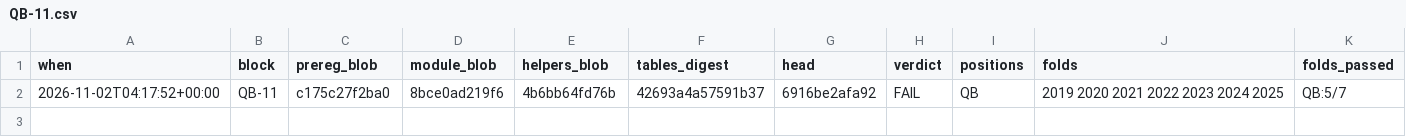
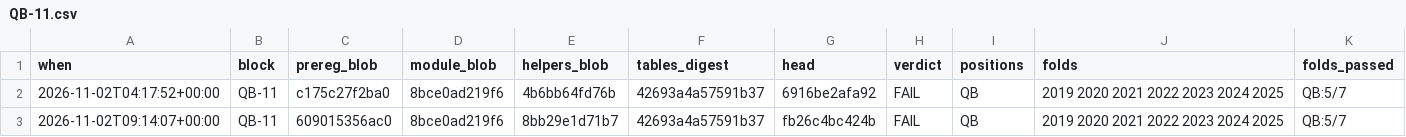
Before and after one commit to Kejjeh/gridiron, a CSV file: docs/research/blocks/runs/QB-11.csv, drawn as a sheet; the diff names each change by its address in the sheet, - before the commit and + after, or states it on an @@ line.

```diff
--- a/docs/research/blocks/runs/QB-11.csv
+++ b/docs/research/blocks/runs/QB-11.csv
+row 3: 2026-11-02T09:14:07+00:00 | QB-11 | 609015356ac0 | 8bce0ad219f6 | 8bb29e1d71b7 | 42693a4a57591b37 | fb26c4bc424b | FAIL | QB | 2019 2020 2021 2022 2023 2024 2025 | QB:5/7
```
Also changed, not shown: docs/research/blocks/runs/DEF-08.csv, docs/research/blocks/runs/QB-06.csv, 39 other files.
